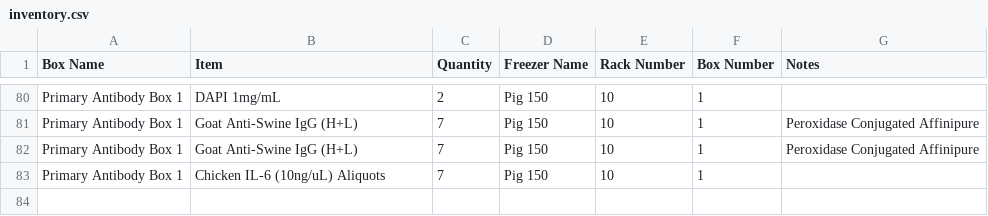
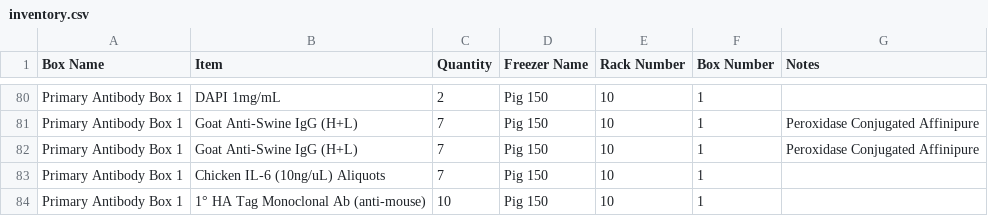
Before and after one commit to bnhenry08/inventory-app, a CSV file: inventory.csv, drawn as a sheet; only a part is shown, gaps mark what is left out; the diff names each change by its address in the sheet, - before the commit and + after, or states it on an @@ line.

Commit message:
Inventory update 2026-07-28 16:26:46.664750

```diff
--- a/inventory.csv
+++ b/inventory.csv
+row 84: Primary Antibody Box 1 | 1° HA Tag Monoclonal Ab (anti-mouse) | 10 | Pig 150 | 10 | 1
```
